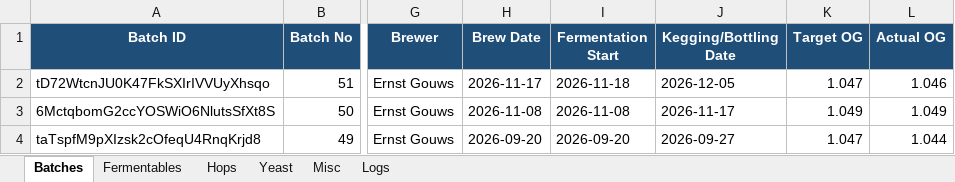
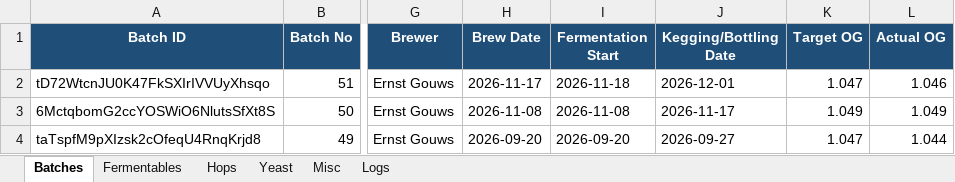
Before and after one commit to Ernstfg/brewfather-master, an Excel workbook: exports/Brewfather_Batches_Summary.xlsx, sheet Batches, drawn as a sheet; only a part is shown, gaps mark what is left out; values as stored, in another font and other column widths than the file's, no borders; the diff names each change by its address in the sheet, - before the commit and + after, or states it on an @@ line.

```diff
--- a/exports/Brewfather_Batches_Summary.xlsx (sheet Batches)
+++ b/exports/Brewfather_Batches_Summary.xlsx (sheet Batches)
-J2 (Kegging/Bottling Date): 2026-12-05
+J2 (Kegging/Bottling Date): 2026-12-01
```
Also changed, not shown: sheet Logs, exports/Brewfather_Recipes_Summary.xlsx, 7 other files.
